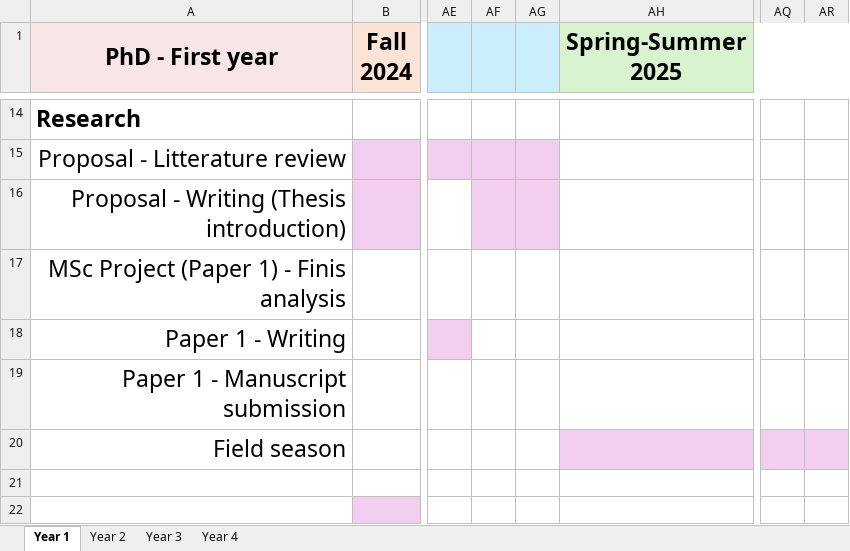
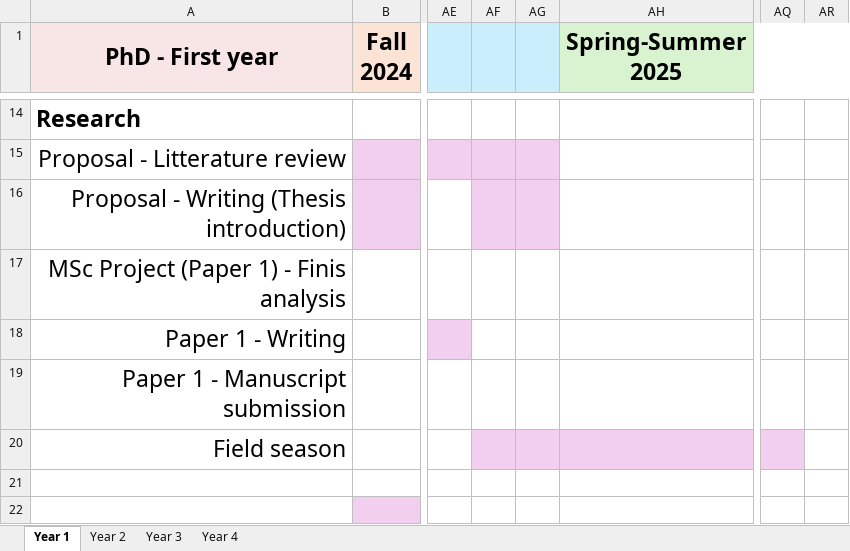
Before and after one commit to augustinbirot/research_proposal, an Excel workbook: figures/phd_gantt_chart.xlsx, sheet Year 1, drawn as a sheet; only a part is shown, gaps mark what is left out; values as stored, in another font and other column widths than the file's, no borders; the diff names each change by its address in the sheet, - before the commit and + after, or states it on an @@ line.

```diff
--- a/figures/phd_gantt_chart.xlsx (sheet Year 1)
+++ b/figures/phd_gantt_chart.xlsx (sheet Year 1)
-AF20:AG20 fill: none
+AF20:AG20 fill: #F2CFEE
-AR20 fill: #F2CFEE
+AR20 fill: none
```
Also changed, not shown: sheet Year 2, sheet Year 3, 6 other files.
